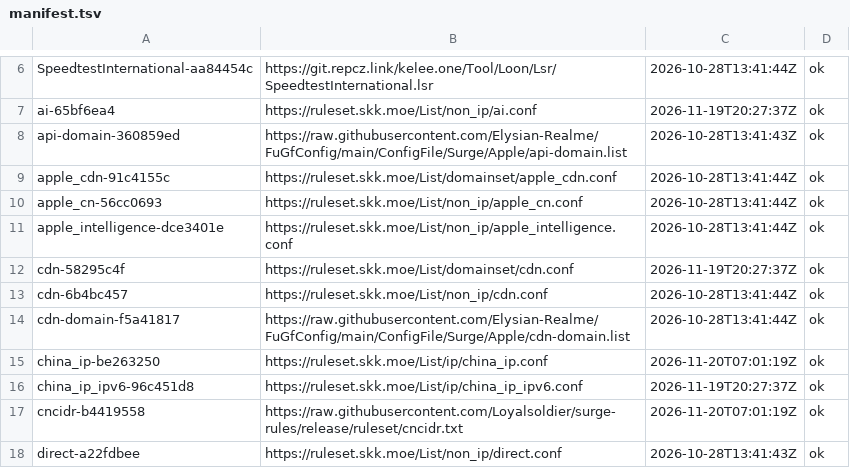
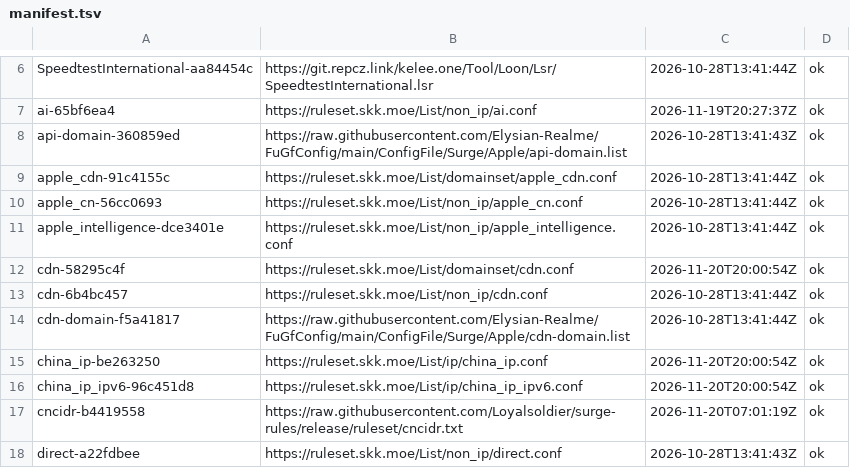
Before and after one commit to justin0406/Rules, a TSV file: .github/upstream-cache/manifest.tsv, drawn as a sheet; only a part is shown, gaps mark what is left out.

```diff
--- a/.github/upstream-cache/manifest.tsv
+++ b/.github/upstream-cache/manifest.tsv
@@ -11,7 +11,7 @@ apple_cn-56cc0693	https://ruleset.skk.moe/List/non_ip/apple_cn.conf	2026-10-28T1
 apple_intelligence-dce3401e	https://ruleset.skk.moe/List/non_ip/apple_intelligence.conf	2026-10-28T13:41:44Z	ok
-cdn-58295c4f	https://ruleset.skk.moe/List/domainset/cdn.conf	2026-11-19T20:27:37Z	ok
+cdn-58295c4f	https://ruleset.skk.moe/List/domainset/cdn.conf	2026-11-20T20:00:54Z	ok
 cdn-6b4bc457	https://ruleset.skk.moe/List/non_ip/cdn.conf	2026-10-28T13:41:44Z	ok
 cdn-domain-f5a41817	https://raw.githubusercontent.com/Elysian-Realme/FuGfConfig/main/ConfigFile/Surge/Apple/cdn-domain.list	2026-10-28T13:41:44Z	ok
-china_ip-be263250	https://ruleset.skk.moe/List/ip/china_ip.conf	2026-11-20T07:01:19Z	ok
-china_ip_ipv6-96c451d8	https://ruleset.skk.moe/List/ip/china_ip_ipv6.conf	2026-11-19T20:27:37Z	ok
+china_ip-be263250	https://ruleset.skk.moe/List/ip/china_ip.conf	2026-11-20T20:00:54Z	ok
+china_ip_ipv6-96c451d8	https://ruleset.skk.moe/List/ip/china_ip_ipv6.conf	2026-11-20T20:00:54Z	ok
 cncidr-b4419558	https://raw.githubusercontent.com/Loyalsoldier/surge-rules/release/ruleset/cncidr.txt	2026-11-20T07:01:19Z	ok
```
Also changed, not shown: 13 other files.
